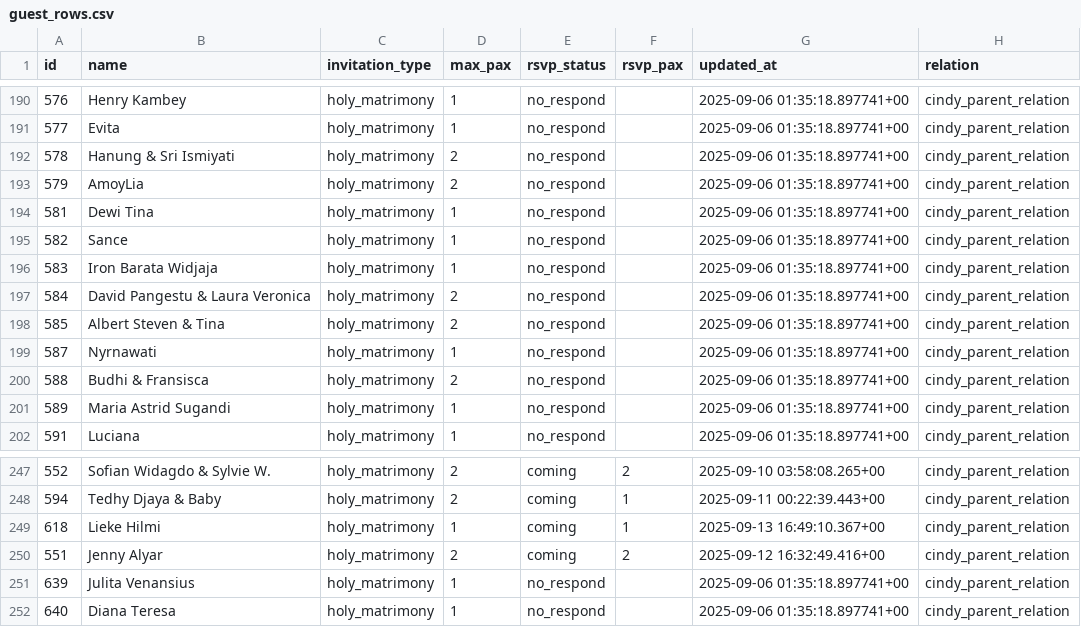
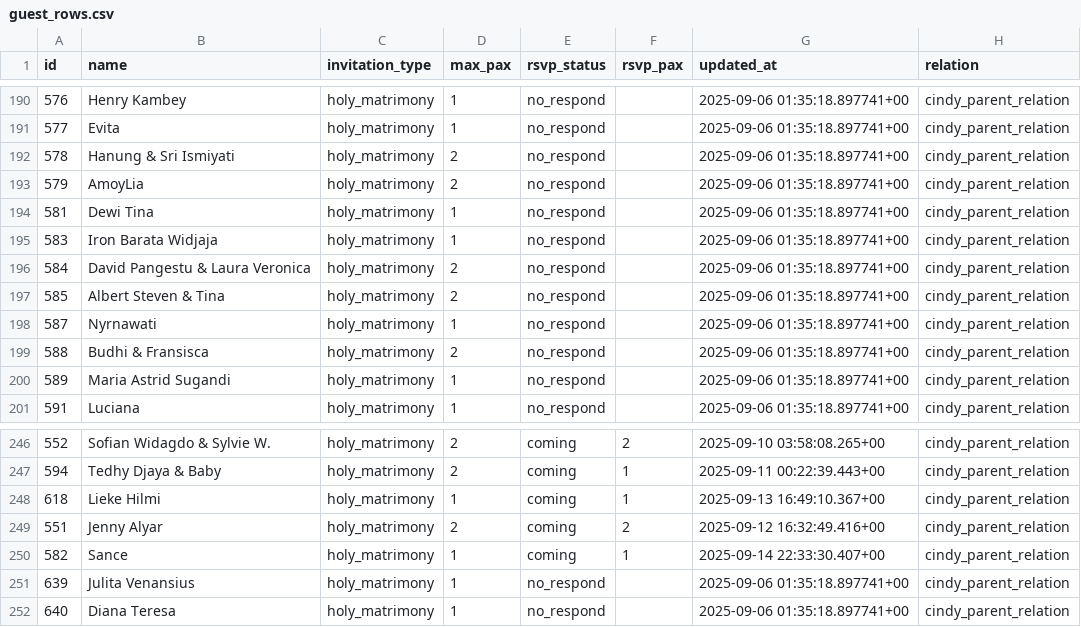
Before and after one commit to alfonski/wed-guest-helper, a CSV file: guest_rows.csv, drawn as a sheet; only a part is shown, gaps mark what is left out.

```diff
--- a/guest_rows.csv
+++ b/guest_rows.csv
@@ -194,3 +194,2 @@ id,name,invitation_type,max_pax,rsvp_status,rsvp_pax,updated_at,relation
 581,"Dewi Tina",holy_matrimony,1,no_respond,,"2025-09-06 01:35:18.897741+00",cindy_parent_relation
-582,Sance,holy_matrimony,1,no_respond,,"2025-09-06 01:35:18.897741+00",cindy_parent_relation
 583,"Iron Barata Widjaja",holy_matrimony,1,no_respond,,"2025-09-06 01:35:18.897741+00",cindy_parent_relation
@@ -250,2 +249,3 @@ id,name,invitation_type,max_pax,rsvp_status,rsvp_pax,updated_at,relation
 551,"Jenny Alyar",holy_matrimony,2,coming,2,"2025-09-12 16:32:49.416+00",cindy_parent_relation
+582,Sance,holy_matrimony,1,coming,1,"2025-09-14 22:33:30.407+00",cindy_parent_relation
 639,"Julita Venansius",holy_matrimony,1,no_respond,,"2025-09-06 01:35:18.897741+00",cindy_parent_relation
```
